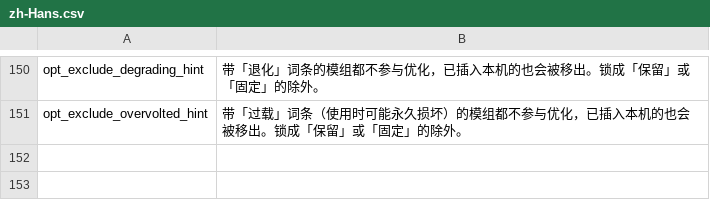
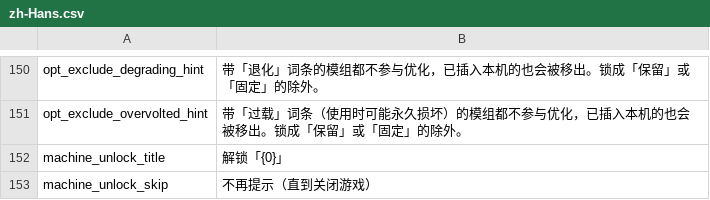
Before and after one commit to Ghostflamez/ModePuzzle_SteamMod, a CSV file: Localization/zh-Hans.csv, drawn as a sheet; only a part is shown, gaps mark what is left out.

```diff
--- a/Localization/zh-Hans.csv
+++ b/Localization/zh-Hans.csv
@@ -151 +151,3 @@ opt_exclude_degrading_hint,带「退化」词条的模组都不参与优化，
 opt_exclude_overvolted_hint,带「过载」词条（使用时可能永久损坏）的模组都不参与优化，已插入本机的也会被移出。锁成「保留」或「固定」的除外。
+machine_unlock_title,解锁「{0}」
+machine_unlock_skip,不再提示（直到关闭游戏）
```
Also changed, not shown: Localization/en.csv, 7 other files.
